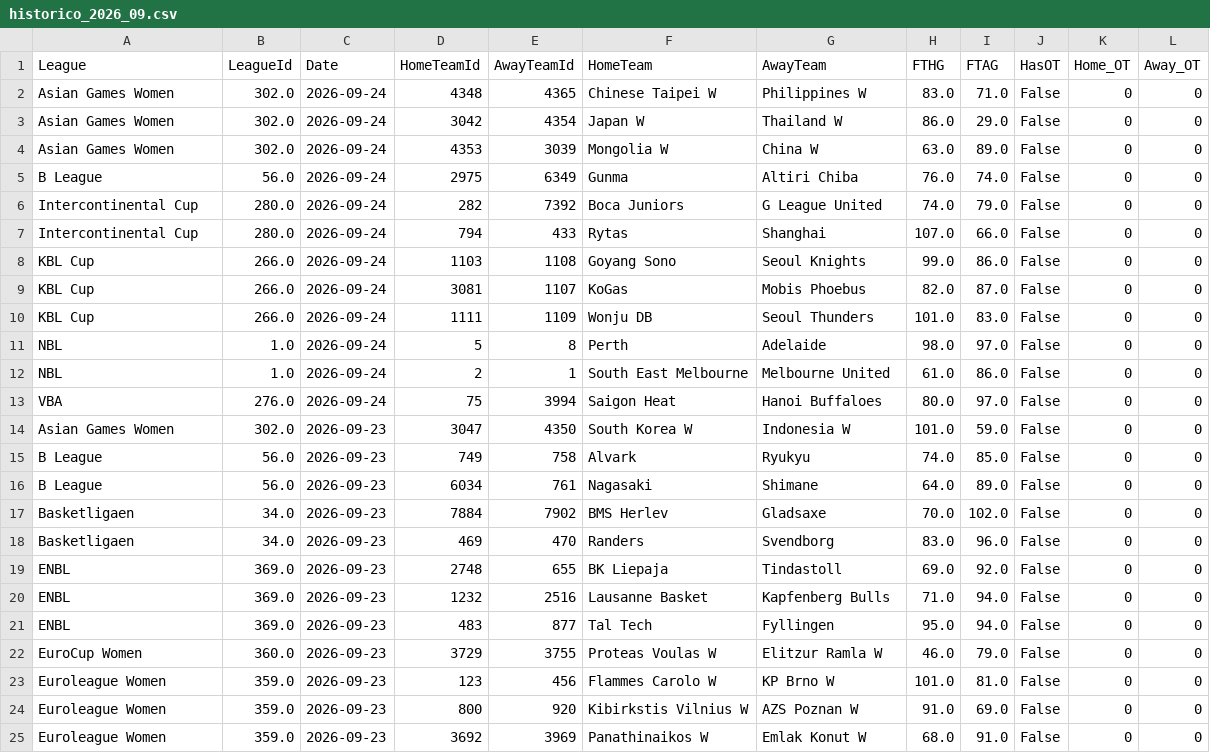
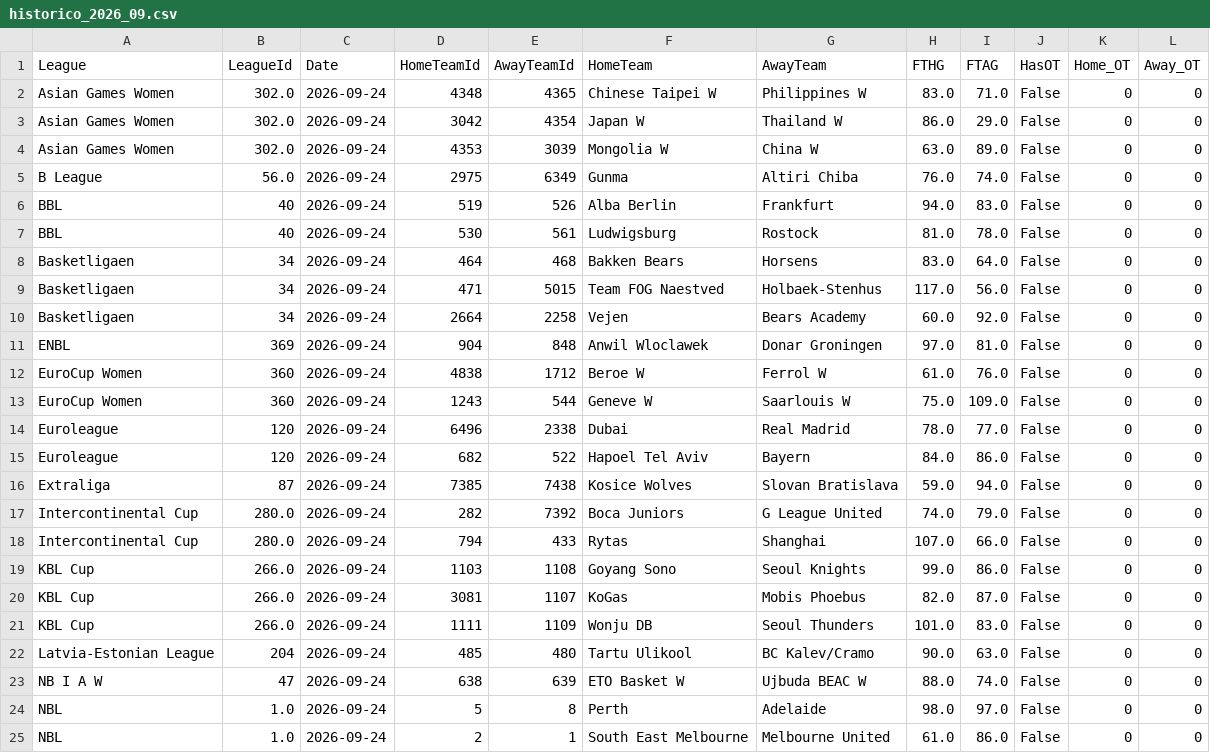
Before and after one commit to MatiasEspildora/pulpo-paul-bot, a CSV file: historico_mensual/basketball/historico_2026_09.csv, drawn as a sheet; only a part is shown; the shorter side is filled out with more unchanged rows; the diff names each change by its address in the sheet, - before the commit and + after, or states it on an @@ line.

```diff
--- a/historico_mensual/basketball/historico_2026_09.csv
+++ b/historico_mensual/basketball/historico_2026_09.csv
+row 6: BBL | 40 | 2026-09-24 | 519 | 526 | Alba Berlin | Frankfurt | 94.0 | 83.0 | False | 0 | 0
+row 7: BBL | 40 | 2026-09-24 | 530 | 561 | Ludwigsburg | Rostock | 81.0 | 78.0 | False | 0 | 0
+row 8: Basketligaen | 34 | 2026-09-24 | 464 | 468 | Bakken Bears | Horsens | 83.0 | 64.0 | False | 0 | 0
+row 9: Basketligaen | 34 | 2026-09-24 | 471 | 5015 | Team FOG Naestved | Holbaek-Stenhus | 117.0 | 56.0 | False | 0 | 0
+row 10: Basketligaen | 34 | 2026-09-24 | 2664 | 2258 | Vejen | Bears Academy | 60.0 | 92.0 | False | 0 | 0
+row 11: ENBL | 369 | 2026-09-24 | 904 | 848 | Anwil Wloclawek | Donar Groningen | 97.0 | 81.0 | False | 0 | 0
+row 12: EuroCup Women | 360 | 2026-09-24 | 4838 | 1712 | Beroe W | Ferrol W | 61.0 | 76.0 | False | 0 | 0
+row 13: EuroCup Women | 360 | 2026-09-24 | 1243 | 544 | Geneve W | Saarlouis W | 75.0 | 109.0 | False | 0 | 0
+row 14: Euroleague | 120 | 2026-09-24 | 6496 | 2338 | Dubai | Real Madrid | 78.0 | 77.0 | False | 0 | 0
+row 15: Euroleague | 120 | 2026-09-24 | 682 | 522 | Hapoel Tel Aviv | Bayern | 84.0 | 86.0 | False | 0 | 0
+row 16: Extraliga | 87 | 2026-09-24 | 7385 | 7438 | Kosice Wolves | Slovan Bratislava | 59.0 | 94.0 | False | 0 | 0
+row 22: Latvia-Estonian League | 204 | 2026-09-24 | 485 | 480 | Tartu Ulikool | BC Kalev/Cramo | 90.0 | 63.0 | False | 0 | 0
+row 23: NB I A W | 47 | 2026-09-24 | 638 | 639 | ETO Basket W | Ujbuda BEAC W | 88.0 | 74.0 | False | 0 | 0
```
Also changed, not shown: 4 other files.
